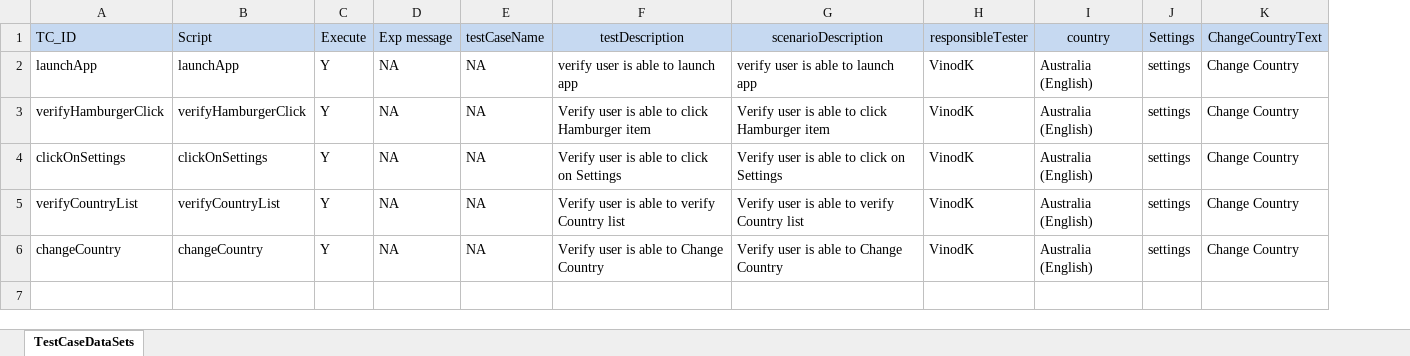
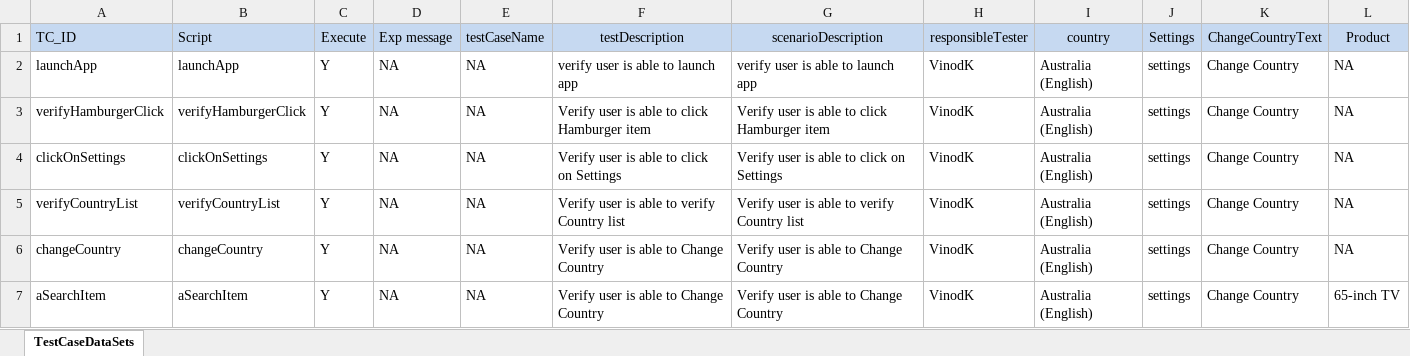
Before and after one commit to viinodk/NewApp, an Excel workbook: amazonApp/src/main/java/resources/MasterTestDataFile.xlsx, sheet TestCaseDataSets, drawn as a sheet; values as stored, in another font and other column widths than the file's, no borders; charts and pictures not drawn; the diff names each change by its address in the sheet, - before the commit and + after, or states it on an @@ line.

```diff
--- a/amazonApp/src/main/java/resources/MasterTestDataFile.xlsx (sheet TestCaseDataSets)
+++ b/amazonApp/src/main/java/resources/MasterTestDataFile.xlsx (sheet TestCaseDataSets)
+column L (Product), rows 2-6: all NA
+row 7: aSearchItem | aSearchItem | Y | NA | NA | Verify user is able to Change Country | Verify user is able to Change Country | VinodK | Australia (English) | settings | Change Country | 65-inch TV
```
Also changed, not shown: 9 other files.
